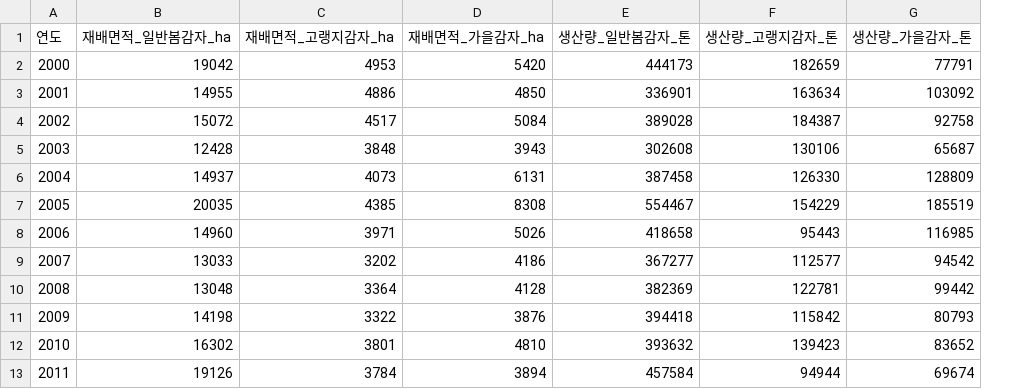
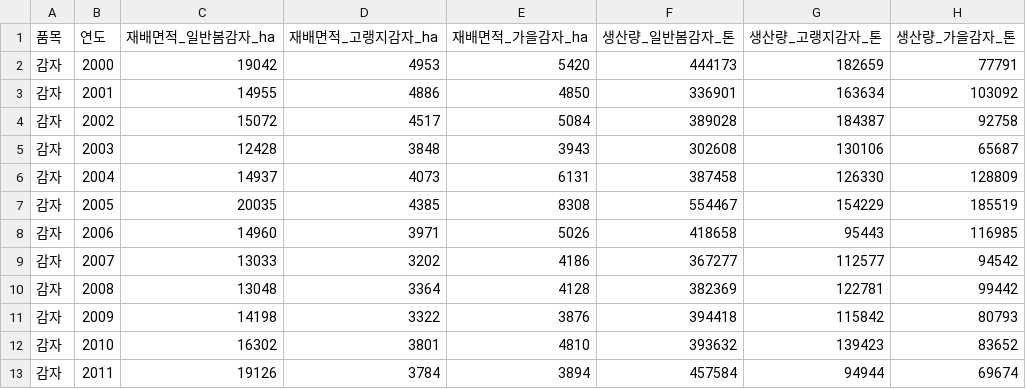
Before and after one commit to gysosm-glitch/garden, a CSV file: data/감자_작형별_생산동향_2000_2025.csv, drawn as a sheet; only a part is shown; the diff names each change by its address in the sheet, - before the commit and + after, or states it on an @@ line.

```diff
--- a/data/감자_작형별_생산동향_2000_2025.csv
+++ b/data/감자_작형별_생산동향_2000_2025.csv
+column A (품목), rows 2-13: all 감자
```
Also changed, not shown: data/쌀_수급현황_2000_2025.csv, data/콩_수급현황_2000_2025.csv, 1 other file.
